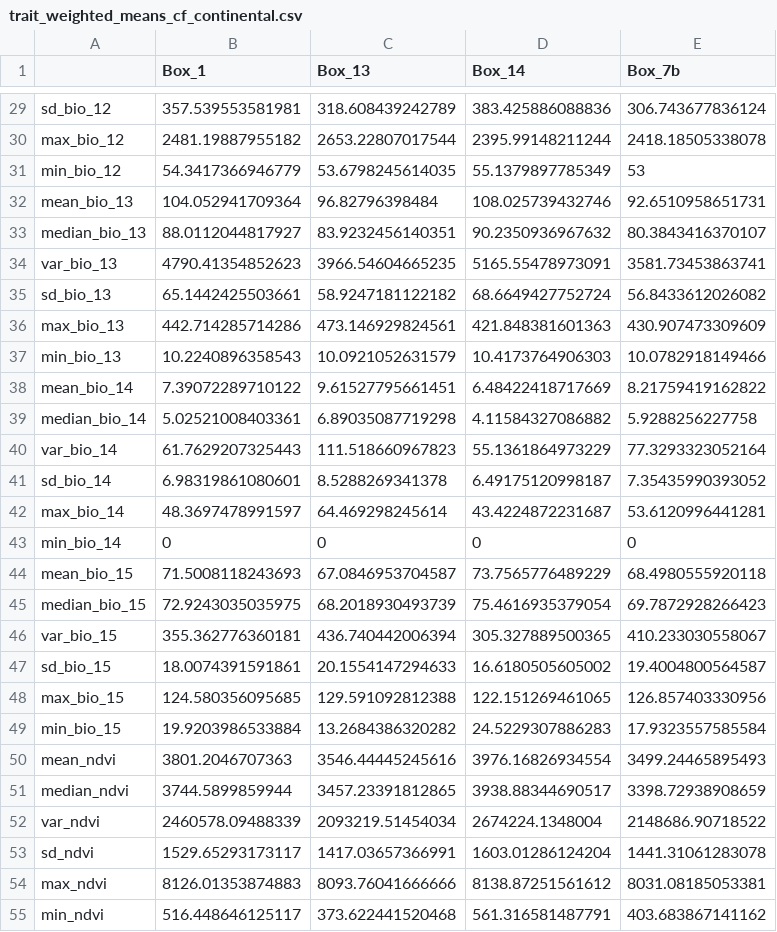
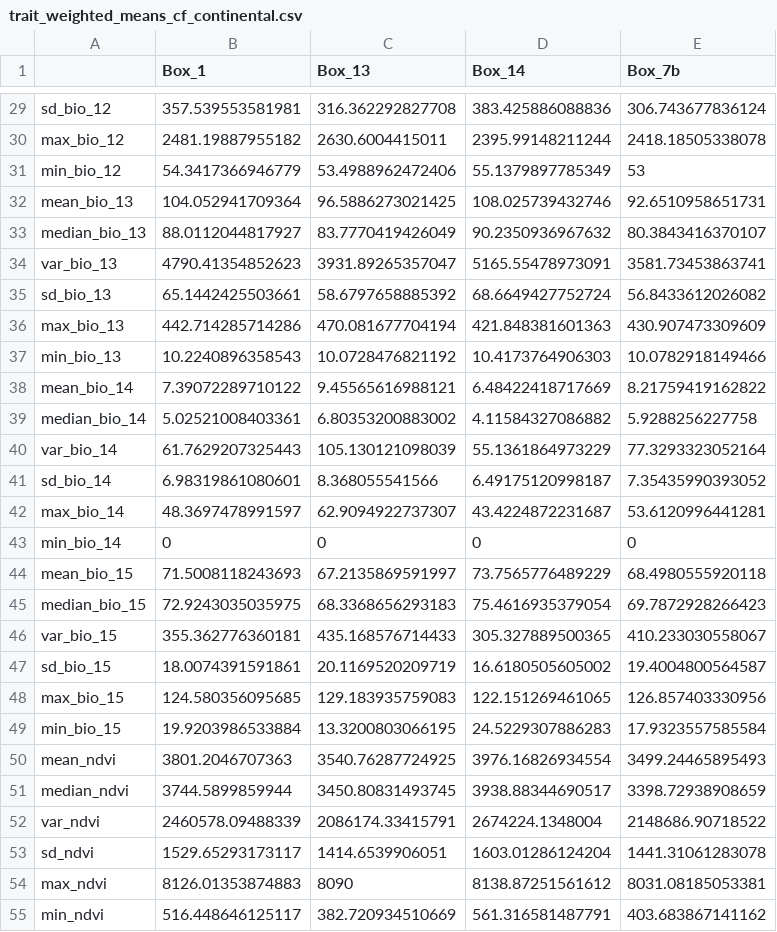
Before and after one commit to bloispaleolab/LaBrea, a CSV file: LaBreaAnalyses/data/processed/assemblage_trait_mean_files/trait_weighted_means_cf_continental.csv, drawn as a sheet; only a part is shown, gaps mark what is left out; the diff covers the shown part only.

```diff
--- a/LaBreaAnalyses/data/processed/assemblage_trait_mean_files/trait_weighted_means_cf_continental.csv
+++ b/LaBreaAnalyses/data/processed/assemblage_trait_mean_files/trait_weighted_means_cf_continental.csv
@@ -29,27 +29,27 @@
-"sd_bio_12",357.539553581981,318.608439242789,383.425886088836,306.743677836124
-"max_bio_12",2481.19887955182,2653.22807017544,2395.99148211244,2418.18505338078
-"min_bio_12",54.3417366946779,53.6798245614035,55.1379897785349,53
-"mean_bio_13",104.052941709364,96.82796398484,108.025739432746,92.6510958651731
-"median_bio_13",88.0112044817927,83.9232456140351,90.2350936967632,80.3843416370107
-"var_bio_13",4790.41354852623,3966.54604665235,5165.55478973091,3581.73453863741
-"sd_bio_13",65.1442425503661,58.9247181122182,68.6649427752724,56.8433612026082
-"max_bio_13",442.714285714286,473.146929824561,421.848381601363,430.907473309609
-"min_bio_13",10.2240896358543,10.0921052631579,10.4173764906303,10.0782918149466
-"mean_bio_14",7.39072289710122,9.61527795661451,6.48422418717669,8.21759419162822
-"median_bio_14",5.02521008403361,6.89035087719298,4.11584327086882,5.9288256227758
-"var_bio_14",61.7629207325443,111.518660967823,55.1361864973229,77.3293323052164
-"sd_bio_14",6.98319861080601,8.5288269341378,6.49175120998187,7.35435990393052
-"max_bio_14",48.3697478991597,64.469298245614,43.4224872231687,53.6120996441281
+"sd_bio_12",357.539553581981,316.362292827708,383.425886088836,306.743677836124
+"max_bio_12",2481.19887955182,2630.6004415011,2395.99148211244,2418.18505338078
+"min_bio_12",54.3417366946779,53.4988962472406,55.1379897785349,53
+"mean_bio_13",104.052941709364,96.5886273021425,108.025739432746,92.6510958651731
+"median_bio_13",88.0112044817927,83.7770419426049,90.2350936967632,80.3843416370107
+"var_bio_13",4790.41354852623,3931.89265357047,5165.55478973091,3581.73453863741
+"sd_bio_13",65.1442425503661,58.6797658885392,68.6649427752724,56.8433612026082
+"max_bio_13",442.714285714286,470.081677704194,421.848381601363,430.907473309609
+"min_bio_13",10.2240896358543,10.0728476821192,10.4173764906303,10.0782918149466
+"mean_bio_14",7.39072289710122,9.45565616988121,6.48422418717669,8.21759419162822
+"median_bio_14",5.02521008403361,6.80353200883002,4.11584327086882,5.9288256227758
+"var_bio_14",61.7629207325443,105.130121098039,55.1361864973229,77.3293323052164
+"sd_bio_14",6.98319861080601,8.368055541566,6.49175120998187,7.35435990393052
+"max_bio_14",48.3697478991597,62.9094922737307,43.4224872231687,53.6120996441281
 "min_bio_14",0,0,0,0
-"mean_bio_15",71.5008118243693,67.0846953704587,73.7565776489229,68.4980555920118
-"median_bio_15",72.9243035035975,68.2018930493739,75.4616935379054,69.7872928266423
-"var_bio_15",355.362776360181,436.740442006394,305.327889500365,410.233030558067
-"sd_bio_15",18.0074391591861,20.1554147294633,16.6180505605002,19.4004800564587
-"max_bio_15",124.580356095685,129.591092812388,122.151269461065,126.857403330956
-"min_bio_15",19.9203986533884,13.2684386320282,24.5229307886283,17.9323557585584
-"mean_ndvi",3801.2046707363,3546.44445245616,3976.16826934554,3499.24465895493
-"median_ndvi",3744.5899859944,3457.23391812865,3938.88344690517,3398.72938908659
-"var_ndvi",2460578.09488339,2093219.51454034,2674224.1348004,2148686.90718522
-"sd_ndvi",1529.65293173117,1417.03657366991,1603.01286124204,1441.31061283078
-"max_ndvi",8126.01353874883,8093.76041666666,8138.87251561612,8031.08185053381
-"min_ndvi",516.448646125117,373.622441520468,561.316581487791,403.683867141162
+"mean_bio_15",71.5008118243693,67.2135869591997,73.7565776489229,68.4980555920118
+"median_bio_15",72.9243035035975,68.3368656293183,75.4616935379054,69.7872928266423
+"var_bio_15",355.362776360181,435.168576714433,305.327889500365,410.233030558067
+"sd_bio_15",18.0074391591861,20.1169520209719,16.6180505605002,19.4004800564587
+"max_bio_15",124.580356095685,129.183935759083,122.151269461065,126.857403330956
+"min_bio_15",19.9203986533884,13.3200803066195,24.5229307886283,17.9323557585584
+"mean_ndvi",3801.2046707363,3540.76287724925,3976.16826934554,3499.24465895493
+"median_ndvi",3744.5899859944,3450.80831493745,3938.88344690517,3398.72938908659
+"var_ndvi",2460578.09488339,2086174.33415791,2674224.1348004,2148686.90718522
+"sd_ndvi",1529.65293173117,1414.6539906051,1603.01286124204,1441.31061283078
+"max_ndvi",8126.01353874883,8090,8138.87251561612,8031.08185053381
+"min_ndvi",516.448646125117,382.720934510669,561.316581487791,403.683867141162
```
Also changed, not shown: 28 edited cells elsewhere in this file, LaBreaAnalyses/data/original_google_data/GoogleDriveExports-mammals/RLB_P23_Small_Mammals - Deposit 13.tsv, LaBreaAnalyses/data/processed/P23_div_iNEXT_gen.csv, 21 other files.
